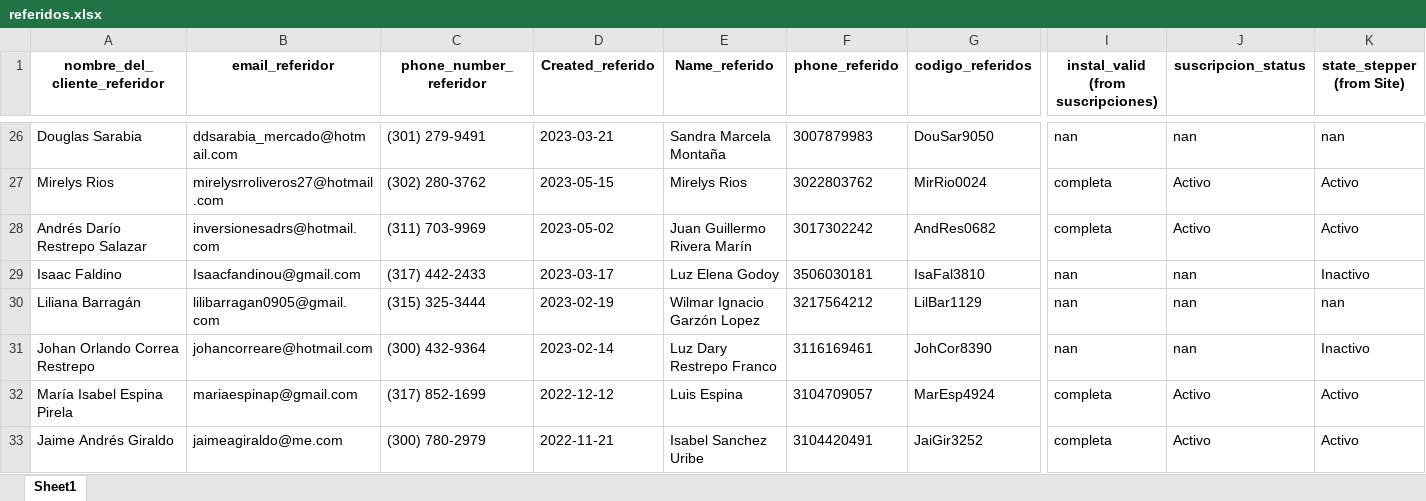
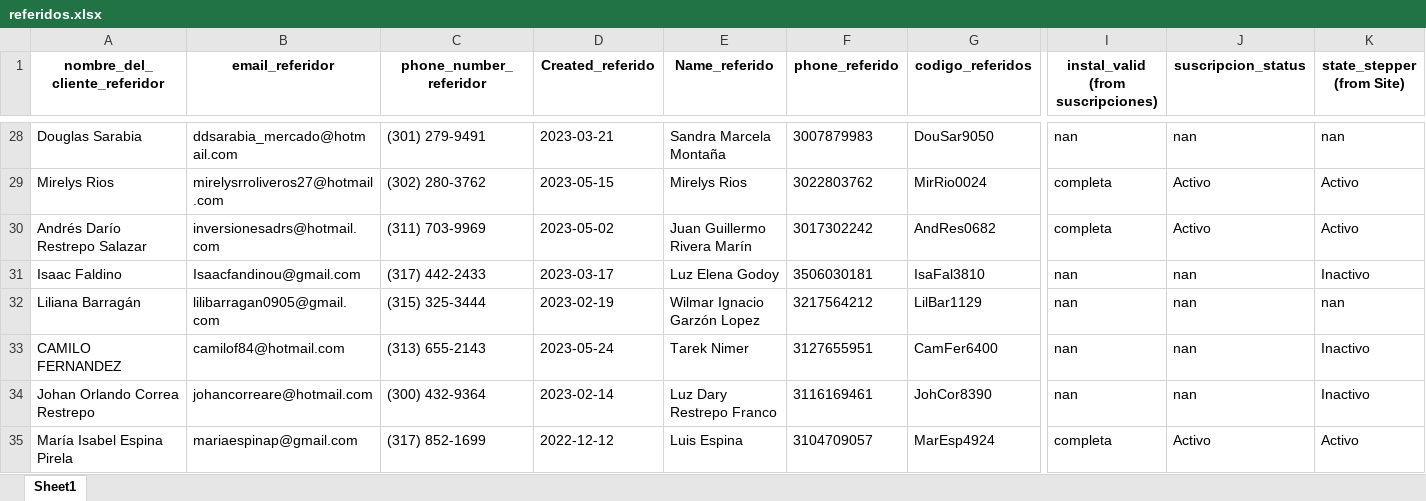
Before and after one commit to cdalvarezb27/App-Referidos-Somos, an Excel workbook: referidos.xlsx, sheet Sheet1, drawn as a sheet; only a part is shown, gaps mark what is left out; the shorter side is filled out with more unchanged rows; values as stored, in another font and other column widths than the file's, no borders; rows hold the shown columns only; the diff covers the shown part only; the diff names each change by its address in the sheet, - before the commit and + after, or states it on an @@ line.

Commit message:
Actualizando referidos.xlsx

```diff
--- a/referidos.xlsx (sheet Sheet1)
+++ b/referidos.xlsx (sheet Sheet1)
+row 33: CAMILO FERNANDEZ | camilof84@hotmail.com | (313) 655-2143 | 2023-05-24 | Tarek Nimer | 3127655951 | CamFer6400 | nan | nan | Inactivo
```
Also changed, not shown: 16 added rows and 6 edited cells elsewhere in this sheet.
